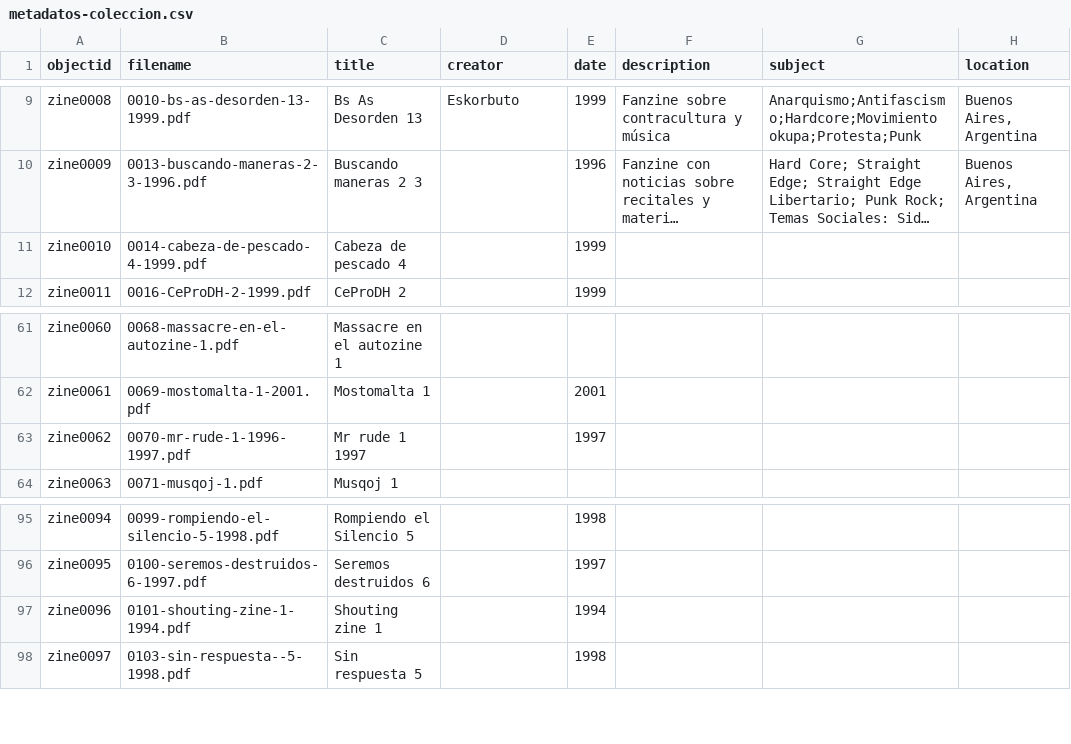
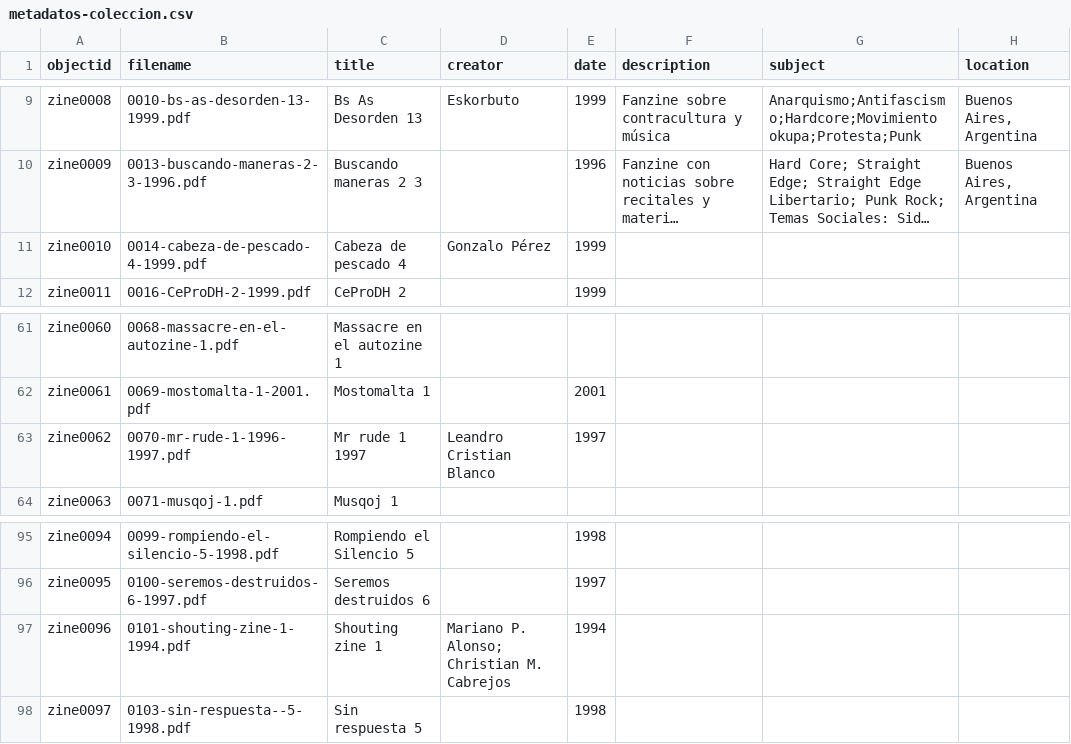
Before and after one commit to hdlabconicet/fanzines-argentinos, a CSV file: _data/metadatos-coleccion.csv, drawn as a sheet; only a part is shown, gaps mark what is left out; long unchanged cells end in …; the diff covers the shown part only; the diff names each change by its address in the sheet, - before the commit and + after, or states it on an @@ line.

```diff
--- a/_data/metadatos-coleccion.csv
+++ b/_data/metadatos-coleccion.csv
-D11 (creator): (empty)
+D11 (creator): Gonzalo Pérez
-D63 (creator): (empty)
+D63 (creator): Leandro Cristian Blanco
-D97 (creator): (empty)
+D97 (creator): Mariano P. Alonso; Christian M. Cabrejos
```
Also changed, not shown: 31 edited cells elsewhere in this file, objects/object_list.csv, 3 other files.
